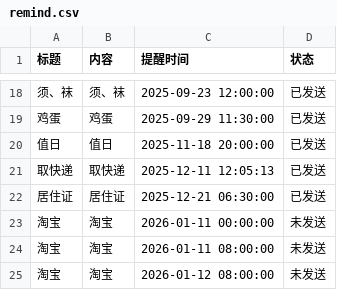
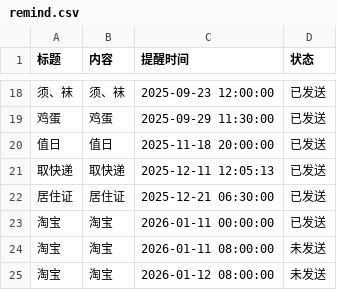
Before and after one commit to zhgj/zhgj.github.io, a CSV file: remind.csv, drawn as a sheet; only a part is shown, gaps mark what is left out.

```diff
--- a/remind.csv
+++ b/remind.csv
@@ -22,3 +22,3 @@
 居住证,居住证,2025-12-21 06:30:00,已发送
-淘宝,淘宝,2026-01-11 00:00:00,未发送
+淘宝,淘宝,2026-01-11 00:00:00,已发送
 淘宝,淘宝,2026-01-11 08:00:00,未发送
```
